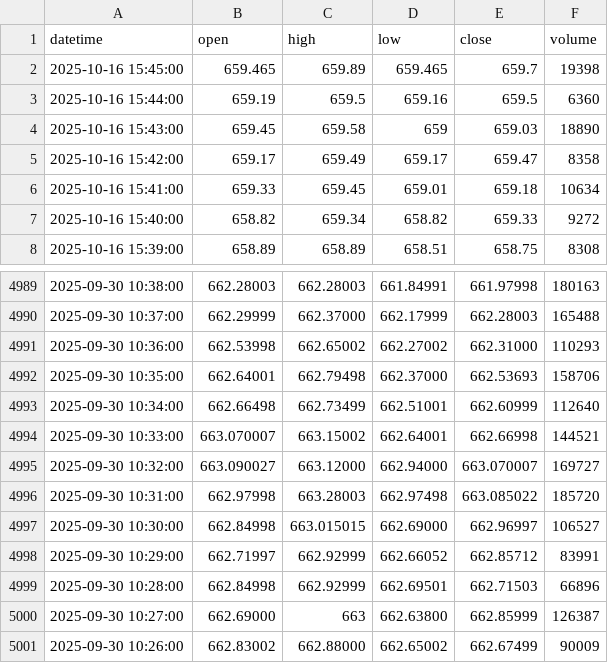
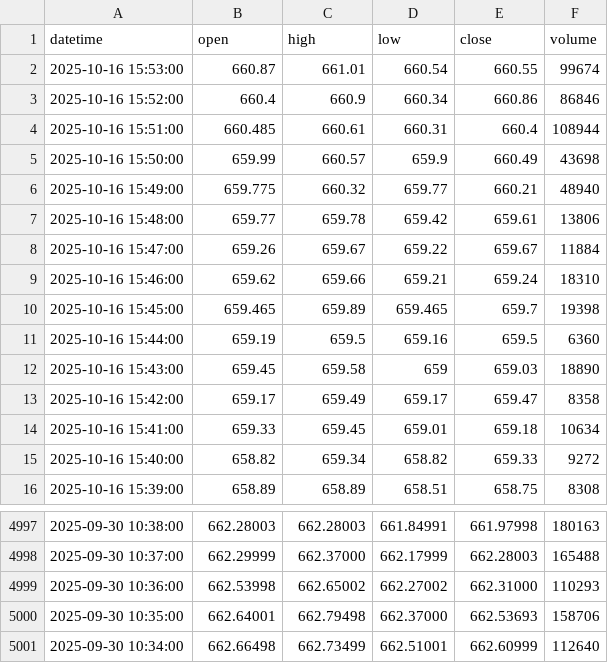
Before and after one commit to bowlish/trading_bot_study, a CSV file: data/spy_data.csv, drawn as a sheet; only a part is shown, gaps mark what is left out.

Commit message:
Update ETF data [auto]

```diff
--- a/data/spy_data.csv
+++ b/data/spy_data.csv
@@ -1,2 +1,10 @@
 datetime,open,high,low,close,volume
+2025-10-16 15:53:00,660.87,661.01,660.54,660.55,99674
+2025-10-16 15:52:00,660.4,660.9,660.34,660.86,86846
+2025-10-16 15:51:00,660.485,660.61,660.31,660.4,108944
+2025-10-16 15:50:00,659.99,660.57,659.9,660.49,43698
+2025-10-16 15:49:00,659.775,660.32,659.77,660.21,48940
+2025-10-16 15:48:00,659.77,659.78,659.42,659.61,13806
+2025-10-16 15:47:00,659.26,659.67,659.22,659.67,11884
+2025-10-16 15:46:00,659.62,659.66,659.21,659.24,18310
 2025-10-16 15:45:00,659.465,659.89,659.465,659.7,19398
@@ -4993,9 +5001 @@ datetime,open,high,low,close,volume
 2025-09-30 10:34:00,662.66498,662.73499,662.51001,662.60999,112640
-2025-09-30 10:33:00,663.070007,663.15002,662.64001,662.66998,144521
-2025-09-30 10:32:00,663.090027,663.12000,662.94000,663.070007,169727
-2025-09-30 10:31:00,662.97998,663.28003,662.97498,663.085022,185720
-2025-09-30 10:30:00,662.84998,663.015015,662.69000,662.96997,106527
-2025-09-30 10:29:00,662.71997,662.92999,662.66052,662.85712,83991
-2025-09-30 10:28:00,662.84998,662.92999,662.69501,662.71503,66896
-2025-09-30 10:27:00,662.69000,663,662.63800,662.85999,126387
-2025-09-30 10:26:00,662.83002,662.88000,662.65002,662.67499,90009
```
